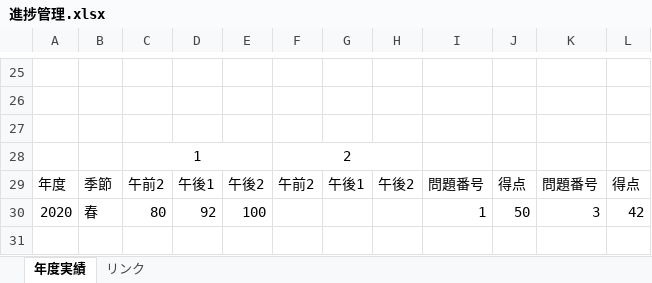
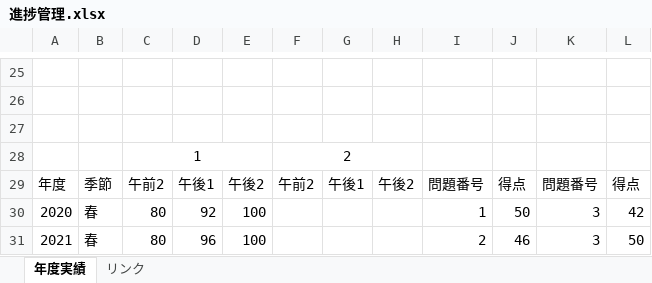
Before and after one commit to Shinichi0713/security_specialist, an Excel workbook: 2025/past_problems/進捗管理.xlsx, sheet 年度実績, drawn as a sheet; only a part is shown, gaps mark what is left out; values as stored, in another font and other column widths than the file's, no borders; charts and pictures not drawn; the diff names each change by its address in the sheet, - before the commit and + after, or states it on an @@ line.

```diff
--- a/2025/past_problems/進捗管理.xlsx (sheet 年度実績)
+++ b/2025/past_problems/進捗管理.xlsx (sheet 年度実績)
+row 31: 2021 | 春 | 80 | 96 | 100 |  |  |  | 2 | 46 | 3 | 50
```
Also changed, not shown: 2 other files.
